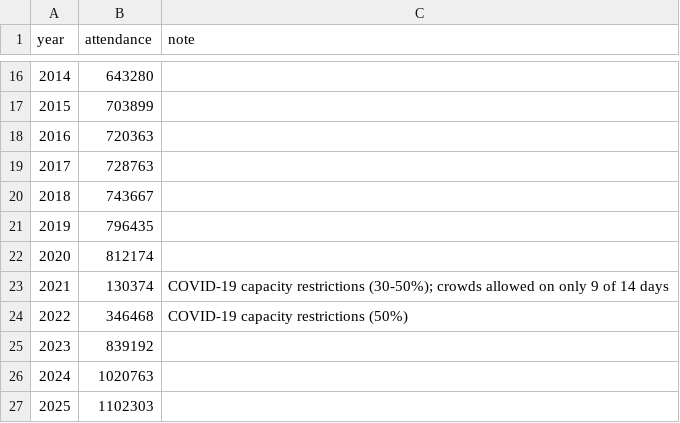
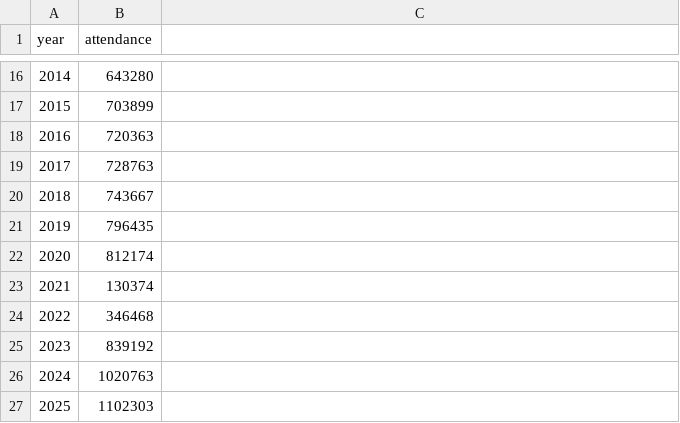
Before and after one commit to skywalker2896/fit3179, a CSV file: dataset/chart2.csv, drawn as a sheet; only a part is shown, gaps mark what is left out; the diff names each change by its address in the sheet, - before the commit and + after, or states it on an @@ line.

Commit message:
Update charts

```diff
--- a/dataset/chart2.csv
+++ b/dataset/chart2.csv
-C1: note
+C1: (empty)
-C23: COVID-19 capacity restrictions (30-50%); crowds allowed on only 9 of 14 days
+C23: (empty)
-C24: COVID-19 capacity restrictions (50%)
+C24: (empty)
```
Also changed, not shown: 5 other files.
